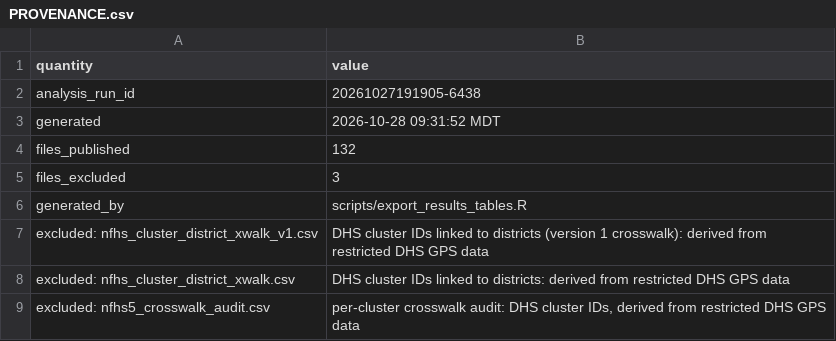
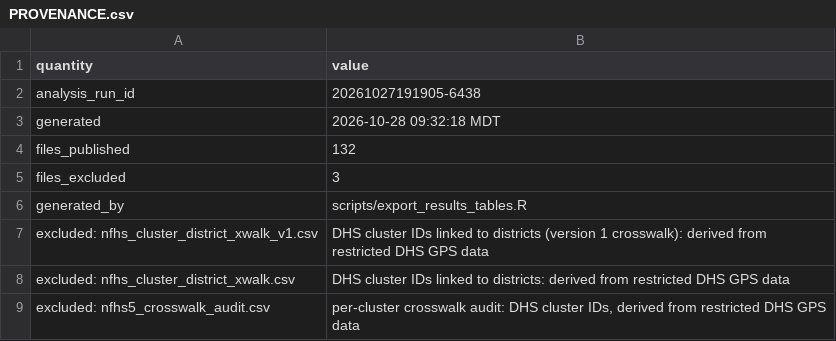
Before and after one commit to pdez90/India_householdenergy, a CSV file: results/PROVENANCE.csv, drawn as a sheet.

```diff
--- a/results/PROVENANCE.csv
+++ b/results/PROVENANCE.csv
@@ -2,3 +2,3 @@
 "analysis_run_id","20261027191905-6438"
-"generated","2026-10-28 09:31:52 MDT"
+"generated","2026-10-28 09:32:18 MDT"
 "files_published","132"
```
Also changed, not shown: results/MANIFEST.csv, results/release_build.csv.
